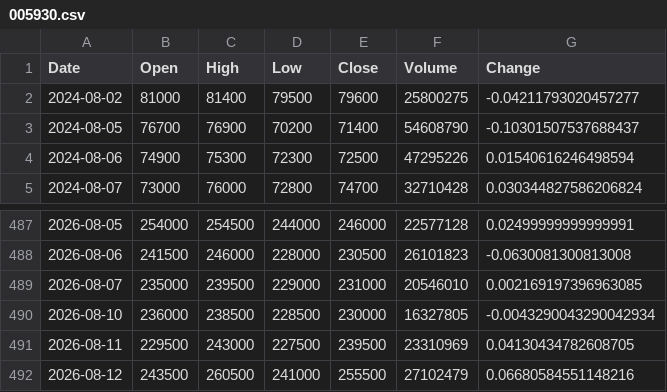
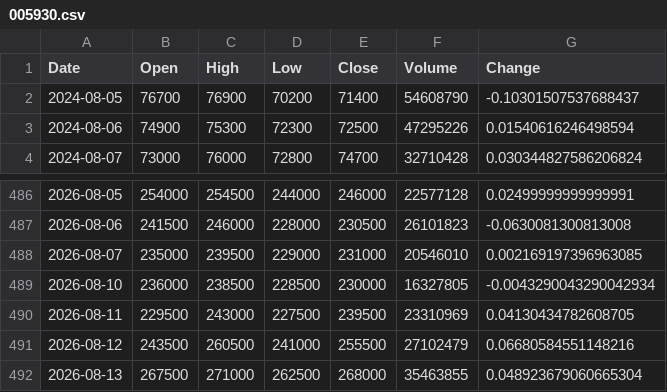
Before and after one commit to uavsky-sys/krx-data, a CSV file: data/history/005930.csv, drawn as a sheet; only a part is shown, gaps mark what is left out; removed rows and columns are numbered as before the commit, all else as after; the diff names each change by its address in the sheet, - before the commit and + after, or states it on an @@ line.

```diff
--- a/data/history/005930.csv
+++ b/data/history/005930.csv
-row 2: 2024-08-02 | 81000 | 81400 | 79500 | 79600 | 25800275 | -0.04211793020457277
+row 492: 2026-08-13 | 267500 | 271000 | 262500 | 268000 | 35463855 | 0.048923679060665304
```
Also changed, not shown: data/history/000660.csv, data/history/082270.csv, 8 other files.
